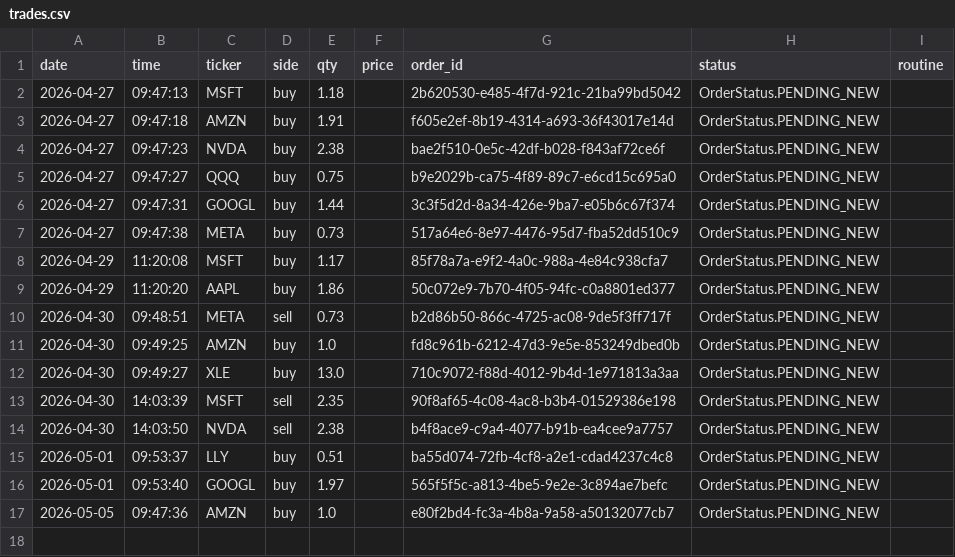
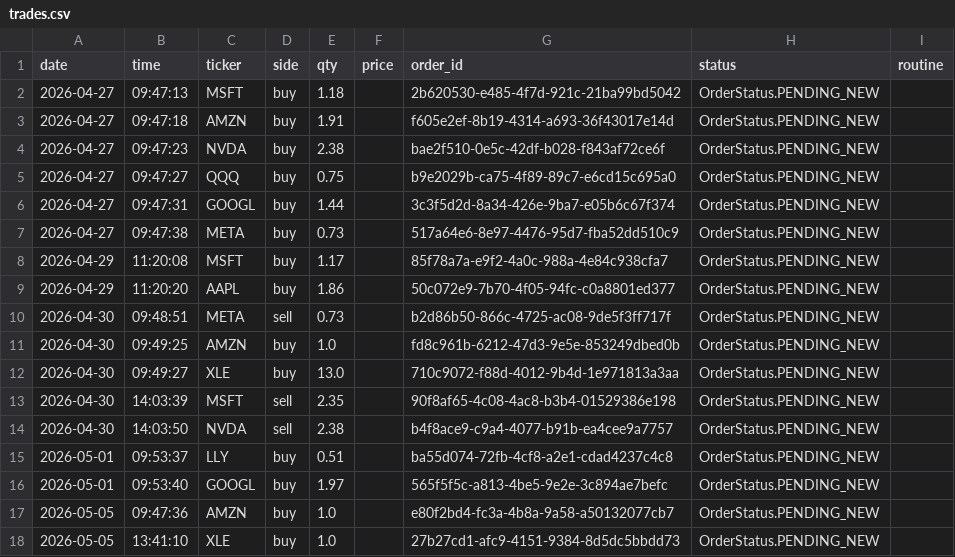
Before and after one commit to itsang89/trading-agent-claude, a CSV file: trades/trades.csv, drawn as a sheet.

```diff
--- a/trades/trades.csv
+++ b/trades/trades.csv
@@ -17 +17,2 @@ date,time,ticker,side,qty,price,order_id,status,routine
 2026-05-05,09:47:36,AMZN,buy,1.0,,e80f2bd4-fc3a-4b8a-9a58-a50132077cb7,OrderStatus.PENDING_NEW,
+2026-05-05,13:41:10,XLE,buy,1.0,,27b27cd1-afc9-4151-9384-8d5dc5bbdd73,OrderStatus.PENDING_NEW,
```
Also changed, not shown: 3 other files.
